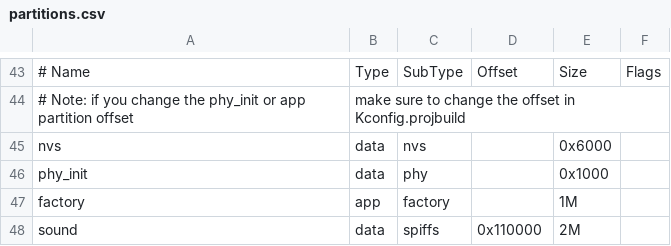
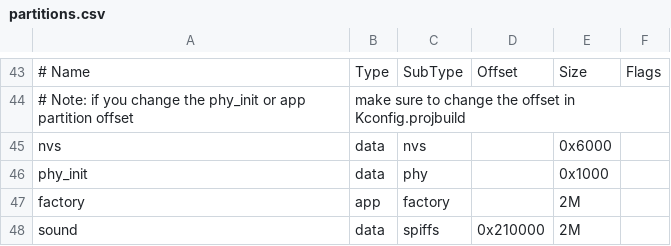
Before and after one commit to Mobsya/thymio3-firmware-esp32, a CSV file: partitions.csv, drawn as a sheet; only a part is shown, gaps mark what is left out.

Commit message:
Increase the factory sector to 2Mo.

```diff
--- a/partitions.csv
+++ b/partitions.csv
@@ -46,3 +46,3 @@ nvs,      data, nvs,     ,        0x6000,
 phy_init, data, phy,     ,        0x1000,
-factory,   app, factory, ,            1M,
-sound,    data, spiffs,  0x110000,    2M,
+factory,   app, factory, ,            2M,
+sound,    data, spiffs,  0x210000,    2M,
```
